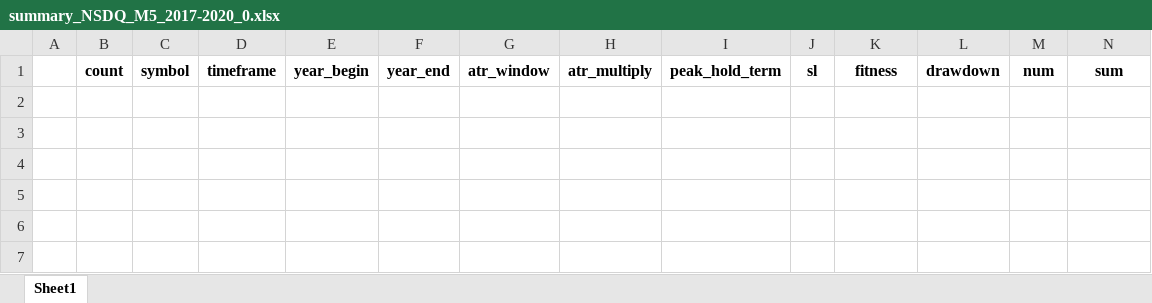
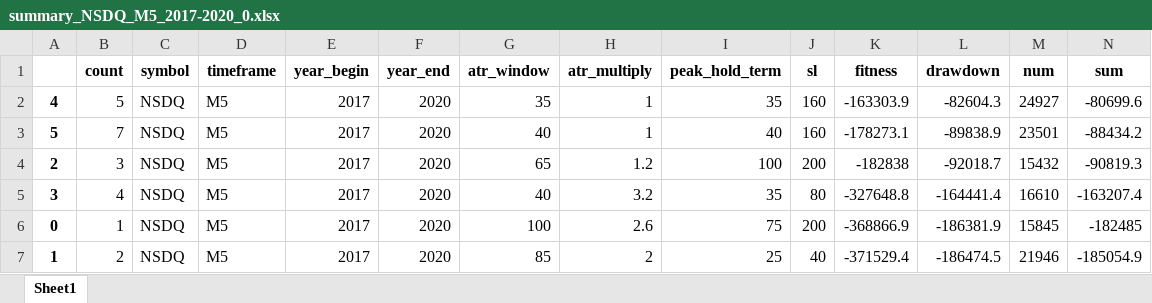
Before and after one commit to Trader-IKU/TradeBot, an Excel workbook: result/TrailATR/summary_NSDQ_M5_2017-2020_0.xlsx, sheet Sheet1, drawn as a sheet; only a part is shown; values as stored, in another font and other column widths than the file's, no borders; rows hold the shown columns only; the diff names each change by its address in the sheet, - before the commit and + after, or states it on an @@ line.

```diff
--- a/result/TrailATR/summary_NSDQ_M5_2017-2020_0.xlsx (sheet Sheet1)
+++ b/result/TrailATR/summary_NSDQ_M5_2017-2020_0.xlsx (sheet Sheet1)
+row 2: 4 | 5 | NSDQ | M5 | 2017 | 2020 | 35 | 1 | 35 | 160 | -163303.9 | -82604.3 | 24927 | -80699.6
+row 3: 5 | 7 | NSDQ | M5 | 2017 | 2020 | 40 | 1 | 40 | 160 | -178273.1 | -89838.9 | 23501 | -88434.2
+row 4: 2 | 3 | NSDQ | M5 | 2017 | 2020 | 65 | 1.2 | 100 | 200 | -182838 | -92018.7 | 15432 | -90819.3
+row 5: 3 | 4 | NSDQ | M5 | 2017 | 2020 | 40 | 3.2 | 35 | 80 | -327648.8 | -164441.4 | 16610 | -163207.4
+row 6: 0 | 1 | NSDQ | M5 | 2017 | 2020 | 100 | 2.6 | 75 | 200 | -368866.9 | -186381.9 | 15845 | -182485
+row 7: 1 | 2 | NSDQ | M5 | 2017 | 2020 | 85 | 2 | 25 | 40 | -371529.4 | -186474.5 | 21946 | -185054.9
```
Also changed, not shown: result/TrailATR/summary_DOW_M15_2017-2020_0.xlsx, result/TrailATR/summary_NIKKEI_M15_2017-2020_0.xlsx.
